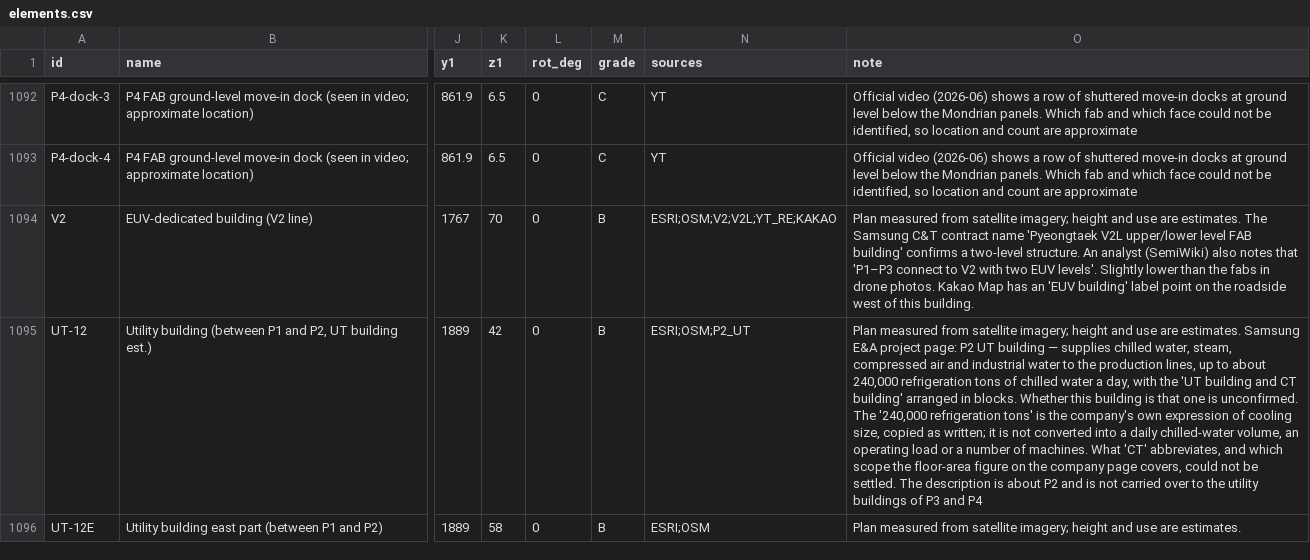
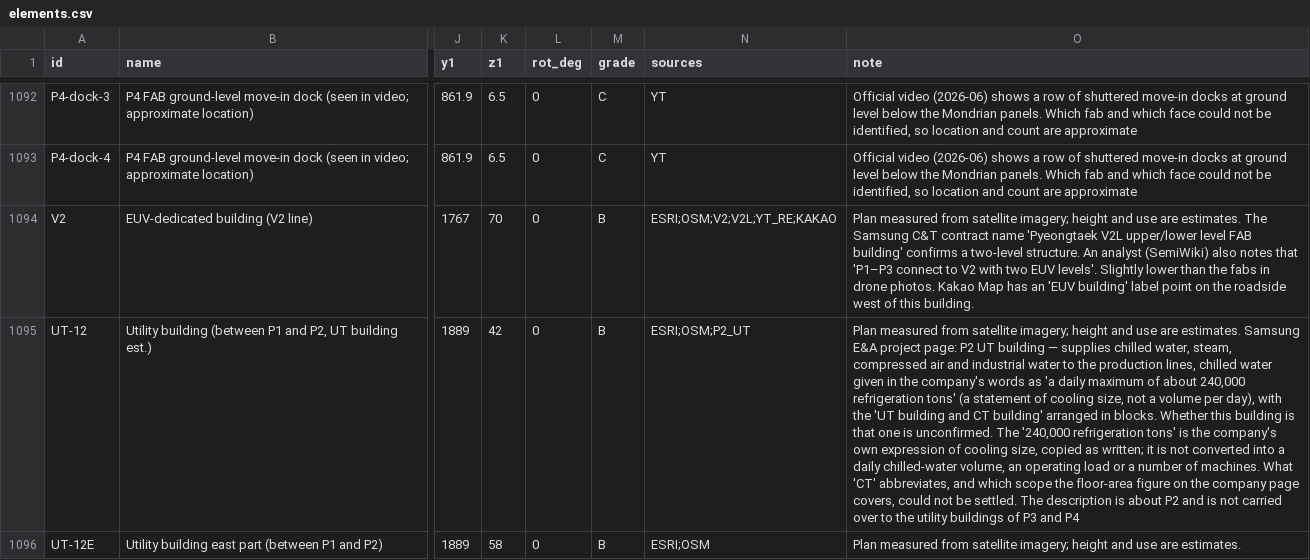
Before and after one commit to Johub1/worlds-largest-semiconductor-cluster-pyeongtaek, a CSV file: data/elements.csv, drawn as a sheet; only a part is shown, gaps mark what is left out; the diff covers the shown part only; the diff names each change by its address in the sheet, - before the commit and + after, or states it on an @@ line.

```diff
--- a/data/elements.csv
+++ b/data/elements.csv
-O1095 (note): …production lines, up to about 240,000 refrigeration tons of chilled water a day, with the…
+O1095 (note): …production lines, chilled water given in the company's words as 'a daily maximum of about 240,000 refrigeration tons' (a statement of cooling size, not a volume per day), with the…
```
Also changed, not shown: 18 edited cells elsewhere in this file, 8 other files.
